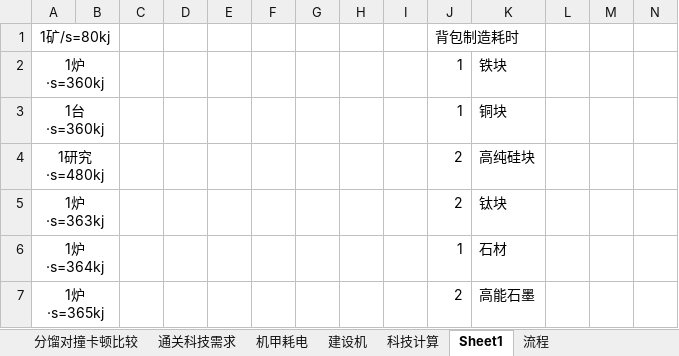
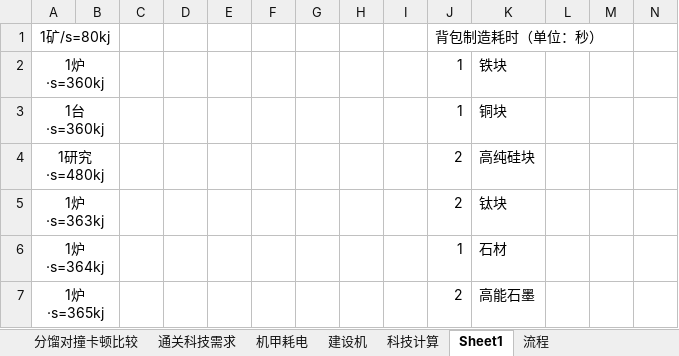
Before and after one commit to TTenYX/TTenYXDoc, an Excel workbook: DSP/游戏内测量数据整理.xlsx, sheet Sheet1, drawn as a sheet; only a part is shown; values as stored, in another font and other column widths than the file's, no borders; the diff names each change by its address in the sheet, - before the commit and + after, or states it on an @@ line.

```diff
--- a/DSP/游戏内测量数据整理.xlsx (sheet Sheet1)
+++ b/DSP/游戏内测量数据整理.xlsx (sheet Sheet1)
-J1: 背包制造耗时
+J1: 背包制造耗时（单位：秒）
```
Also changed, not shown: 1 other file.
